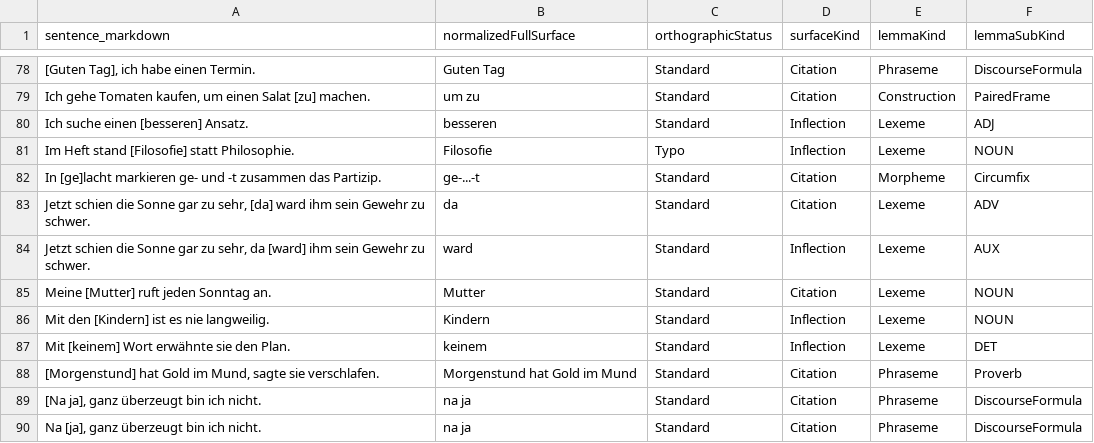
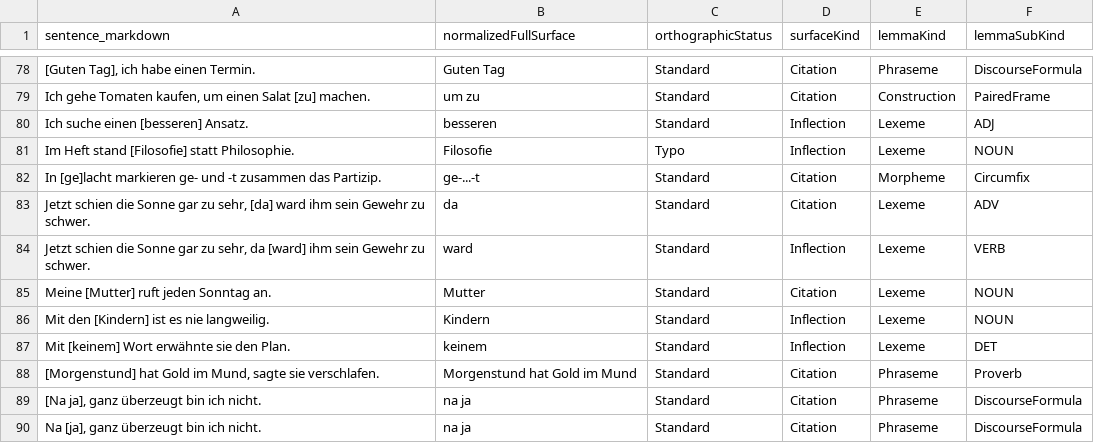
Before and after one commit to clockblocker/dumling, a CSV file: docs-site/src/classification-logbook/de/de-attested-selection-descriptors.csv, drawn as a sheet; only a part is shown, gaps mark what is left out.

```diff
--- a/docs-site/src/classification-logbook/de/de-attested-selection-descriptors.csv
+++ b/docs-site/src/classification-logbook/de/de-attested-selection-descriptors.csv
@@ -83,3 +83,3 @@ In [ge]lacht markieren ge- und -t zusammen das Partizip.,ge-...-t,Standard,Citat
 "Jetzt schien die Sonne gar zu sehr, [da] ward ihm sein Gewehr zu schwer.",da,Standard,Citation,Lexeme,ADV
-"Jetzt schien die Sonne gar zu sehr, da [ward] ihm sein Gewehr zu schwer.",ward,Standard,Inflection,Lexeme,AUX
+"Jetzt schien die Sonne gar zu sehr, da [ward] ihm sein Gewehr zu schwer.",ward,Standard,Inflection,Lexeme,VERB
 Meine [Mutter] ruft jeden Sonntag an.,Mutter,Standard,Citation,Lexeme,NOUN
```
Also changed, not shown: docs-site/src/classification-logbook/de/de-attested-selections.csv, 9 other files.
